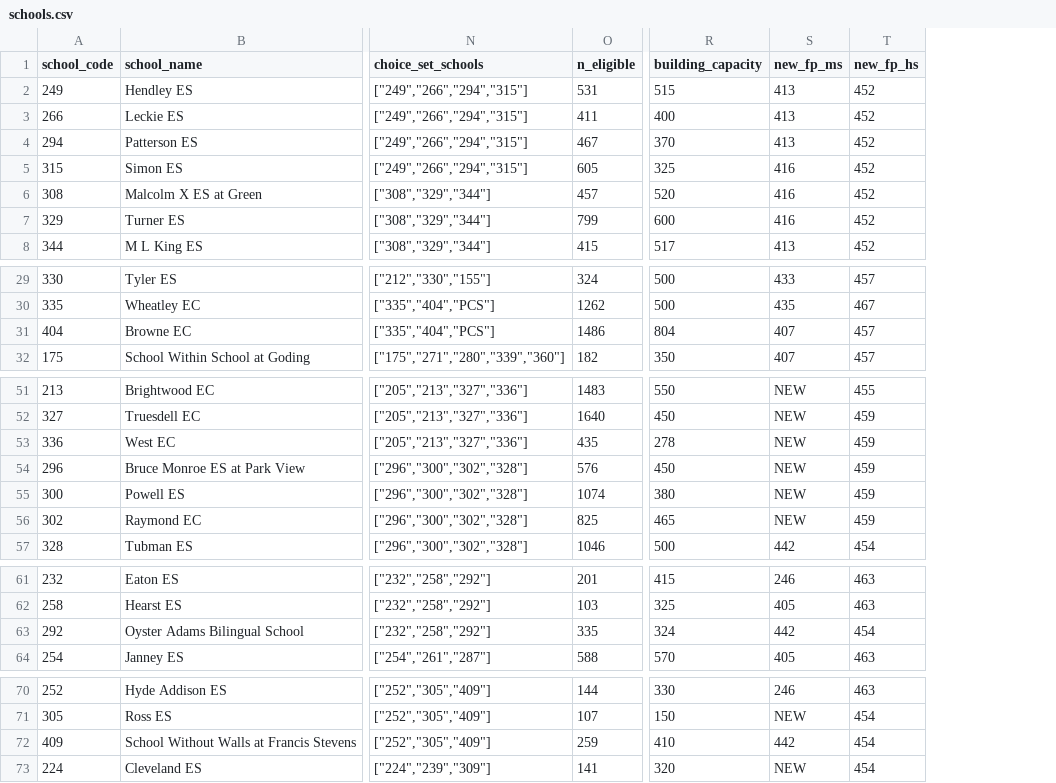
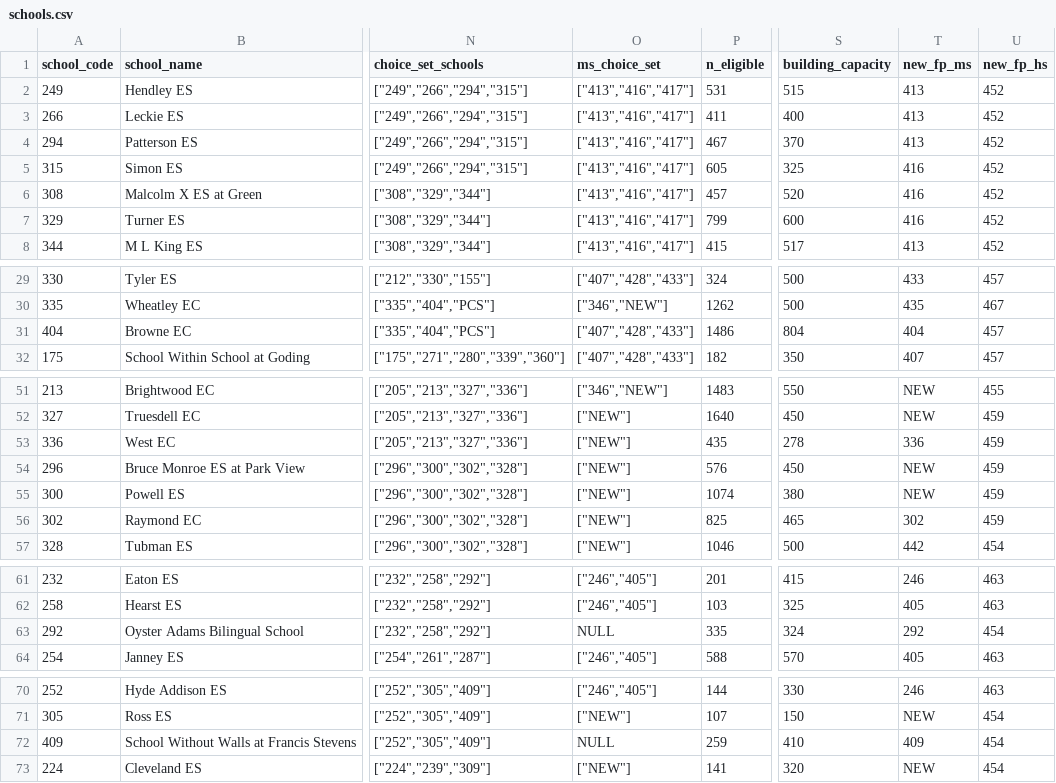
Before and after one commit to cmgiven/dcps-assignment, a CSV file: public/data/schools.csv, drawn as a sheet; only a part is shown, gaps mark what is left out; addresses are those after the commit; the diff names each change by its address in the sheet, - before the commit and + after, or states it on an @@ line.

Commit message:
Adds MS choice sets to data

```diff
--- a/public/data/schools.csv
+++ b/public/data/schools.csv
+column O (ms_choice_set), rows 2-8: all ["413","416","417"]; rows 29-32: ["407","428","433"] | ["346","NEW"] | ["407","428","433"] | ["407","428","433"]; rows 51-57: ["346","NEW"] | ["NEW"] | ["NEW"] | ["NEW"] | ["NEW"] | ["NEW"] | ["NEW"]; rows 61-64: ["246","405"] | ["246","405"] | NULL | ["246","405"]; rows 70-73: ["246","405"] | ["NEW"] | NULL | ["NEW"]
-T31 (new_fp_ms): 407
+T31 (new_fp_ms): 404
-T53 (new_fp_ms): NEW
+T53 (new_fp_ms): 336
-T56 (new_fp_ms): NEW
+T56 (new_fp_ms): 302
-T63 (new_fp_ms): 442
+T63 (new_fp_ms): 292
-T72 (new_fp_ms): 442
+T72 (new_fp_ms): 409
```
Also changed, not shown: 2 other files.
